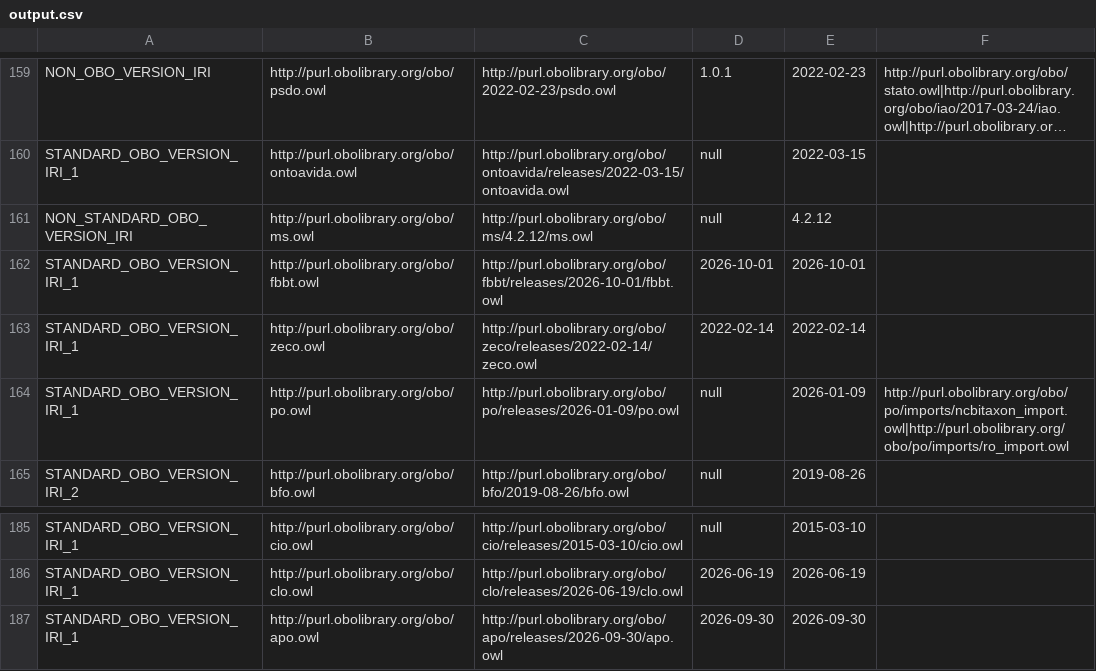
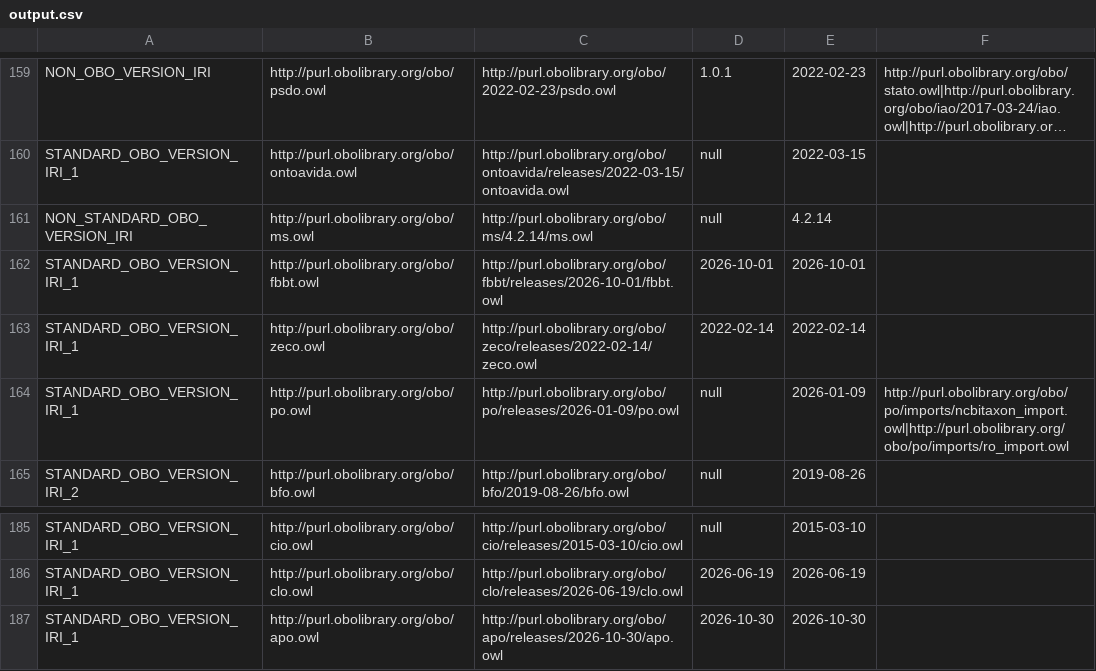
Before and after one commit to psiotwo/ontology-version-extractor, a CSV file: output.csv, drawn as a sheet; only a part is shown, gaps mark what is left out; long unchanged cells end in …; the diff names each change by its address in the sheet, - before the commit and + after, or states it on an @@ line.

```diff
--- a/output.csv
+++ b/output.csv
-C161: http://purl.obolibrary.org/obo/ms/4.2.12/ms.owl
+C161: http://purl.obolibrary.org/obo/ms/4.2.14/ms.owl
-E161: 4.2.12
+E161: 4.2.14
-C187: http://purl.obolibrary.org/obo/apo/releases/2026-09-30/apo.owl
+C187: http://purl.obolibrary.org/obo/apo/releases/2026-10-30/apo.owl
-D187: 2026-09-30
+D187: 2026-10-30
-E187: 2026-09-30
+E187: 2026-10-30
```
Also changed, not shown: 2 other files.
